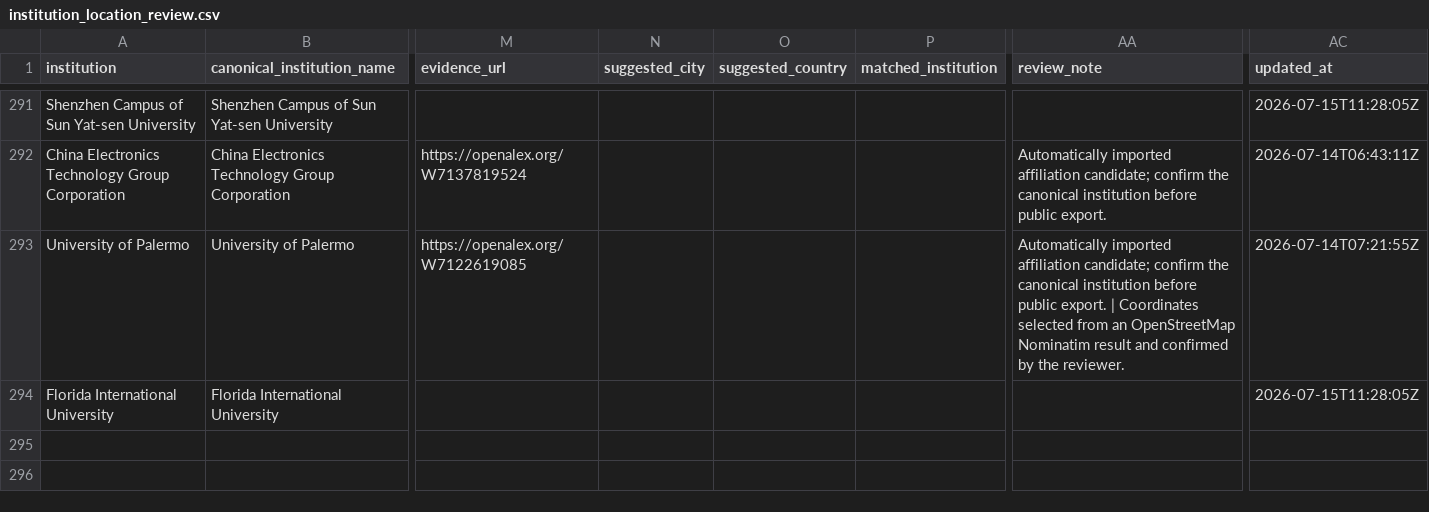
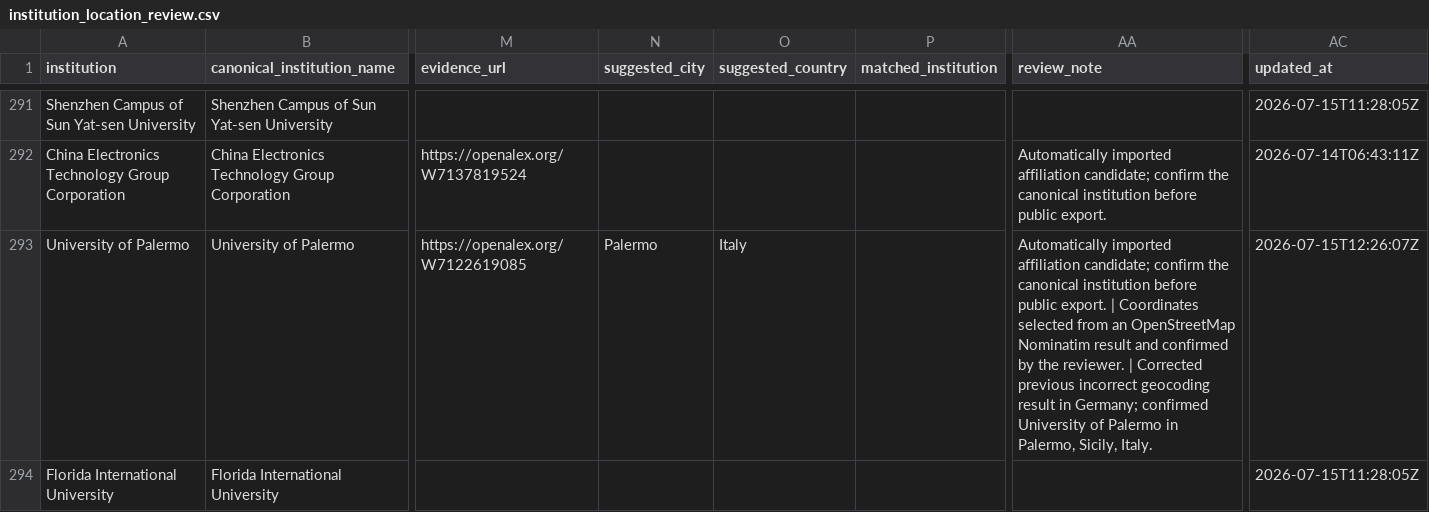
Before and after one commit to meiling-fdu/synthetic-image-research-map, a CSV file: data/curated/institution_location_review.csv, drawn as a sheet; only a part is shown, gaps mark what is left out; the diff names each change by its address in the sheet, - before the commit and + after, or states it on an @@ line.

Commit message:
Update curated data and public preview 2026-07-15 14:27

```diff
--- a/data/curated/institution_location_review.csv
+++ b/data/curated/institution_location_review.csv
-N293 (suggested_city): (empty)
+N293 (suggested_city): Palermo
-O293 (suggested_country): (empty)
+O293 (suggested_country): Italy
-AA293 (review_note): …the reviewer.
+AA293 (review_note): …the reviewer. | Corrected previous incorrect geocoding result in Germany; confirmed University of Palermo in Palermo, Sicily, Italy.
-AC293 (updated_at): 2026-07-14T07:21:55Z
+AC293 (updated_at): 2026-07-15T12:26:07Z
```
Also changed, not shown: data/curated/institution_locations.csv, data/curated/institution_review_queue.csv, 3 other files.
